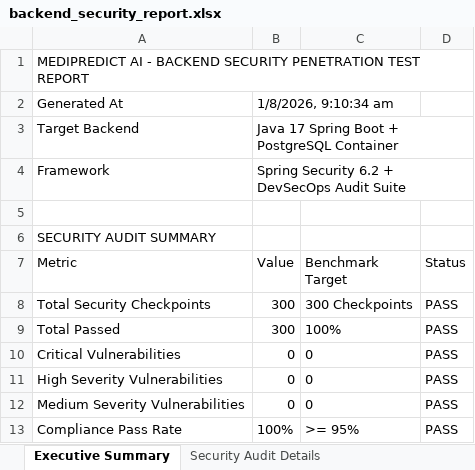
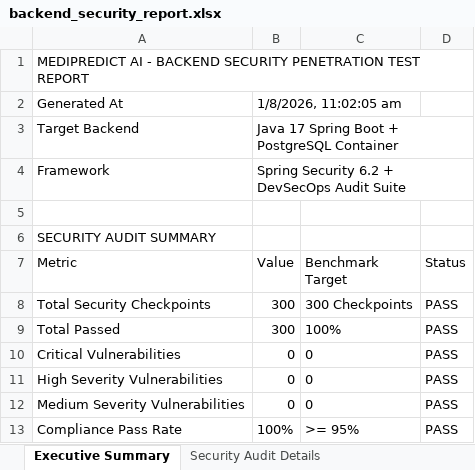
Before and after one commit to varunkumar18112005/Medipredict_ai, an Excel workbook: security-tests/backend_security_report.xlsx, sheet Executive Summary, drawn as a sheet; values as stored, in another font and other column widths than the file's, no borders; the diff names each change by its address in the sheet, - before the commit and + after, or states it on an @@ line.

```diff
--- a/security-tests/backend_security_report.xlsx (sheet Executive Summary)
+++ b/security-tests/backend_security_report.xlsx (sheet Executive Summary)
-B2 (Value): 1/8/2026, 9:10:34 am
+B2 (Value): 1/8/2026, 11:02:05 am
```
Also changed, not shown: 1 other file.
